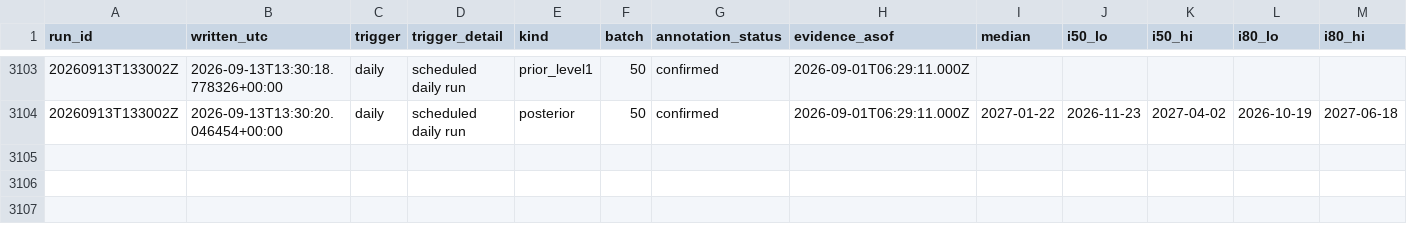
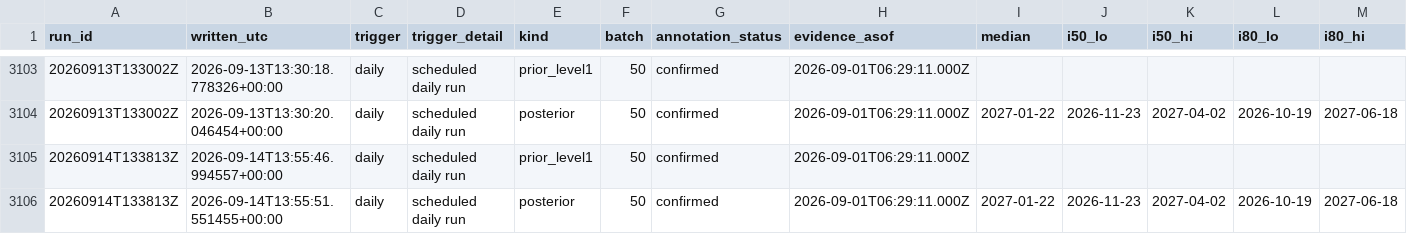
Before and after one commit to geanodong-bcrs/hxh-forecast, a CSV file: data/forecasts/index.csv, drawn as a sheet; only a part is shown, gaps mark what is left out; rows hold the shown columns only; the diff names each change by its address in the sheet, - before the commit and + after, or states it on an @@ line.

```diff
--- a/data/forecasts/index.csv
+++ b/data/forecasts/index.csv
+row 3105: 20260914T133813Z | 2026-09-14T13:55:46.994557+00:00 | daily | scheduled daily run | prior_level1 | 50 | confirmed | 2026-09-01T06:29:11.000Z
+row 3106: 20260914T133813Z | 2026-09-14T13:55:51.551455+00:00 | daily | scheduled daily run | posterior | 50 | confirmed | 2026-09-01T06:29:11.000Z | 2027-01-22 | 2026-11-23 | 2027-04-02 | 2026-10-19 | 2027-06-18
```
Also changed, not shown: data/automation/poll_log.csv, data/processed/chapters.csv, 6 other files.
